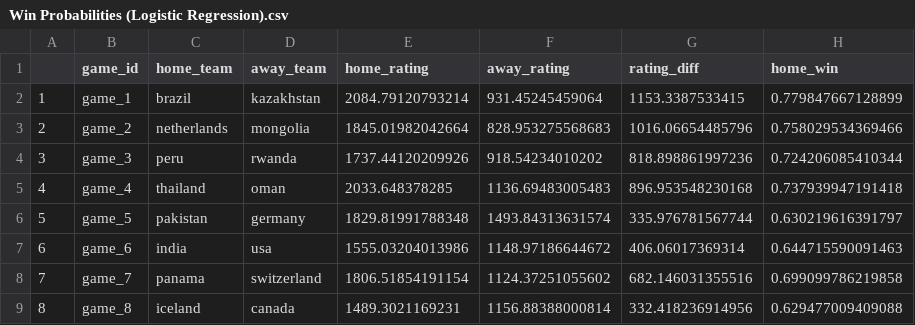
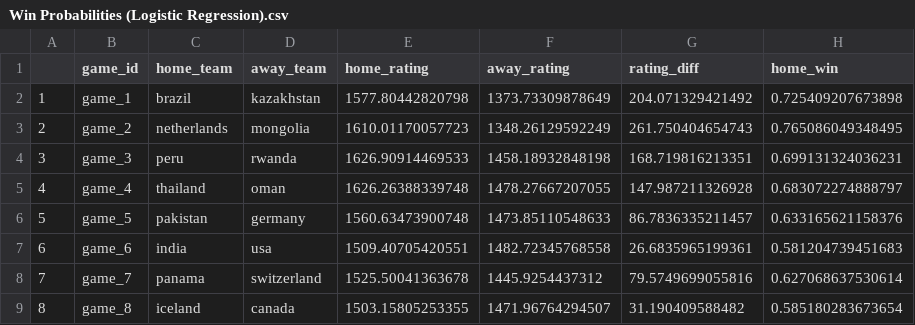
Before and after one commit to bravenseet/wharton-datasci-2026, a CSV file: Win Probabilities (Logistic Regression).csv, drawn as a sheet; only a part is shown; the diff covers the shown part only.

```diff
--- a/Win Probabilities (Logistic Regression).csv
+++ b/Win Probabilities (Logistic Regression).csv
@@ -1,9 +1,9 @@
 "","game_id","home_team","away_team","home_rating","away_rating","rating_diff","home_win"
-"1","game_1","brazil","kazakhstan",2084.79120793214,931.45245459064,1153.3387533415,0.779847667128899
-"2","game_2","netherlands","mongolia",1845.01982042664,828.953275568683,1016.06654485796,0.758029534369466
-"3","game_3","peru","rwanda",1737.44120209926,918.54234010202,818.898861997236,0.724206085410344
-"4","game_4","thailand","oman",2033.648378285,1136.69483005483,896.953548230168,0.737939947191418
-"5","game_5","pakistan","germany",1829.81991788348,1493.84313631574,335.976781567744,0.630219616391797
-"6","game_6","india","usa",1555.03204013986,1148.97186644672,406.06017369314,0.644715590091463
-"7","game_7","panama","switzerland",1806.51854191154,1124.37251055602,682.146031355516,0.699099786219858
-"8","game_8","iceland","canada",1489.3021169231,1156.88388000814,332.418236914956,0.629477009409088
+"1","game_1","brazil","kazakhstan",1577.80442820798,1373.73309878649,204.071329421492,0.725409207673898
+"2","game_2","netherlands","mongolia",1610.01170057723,1348.26129592249,261.750404654743,0.765086049348495
+"3","game_3","peru","rwanda",1626.90914469533,1458.18932848198,168.719816213351,0.699131324036231
+"4","game_4","thailand","oman",1626.26388339748,1478.27667207055,147.987211326928,0.683072274888797
+"5","game_5","pakistan","germany",1560.63473900748,1473.85110548633,86.7836335211457,0.633165621158376
+"6","game_6","india","usa",1509.40705420551,1482.72345768558,26.6835965199361,0.581204739451683
+"7","game_7","panama","switzerland",1525.50041363678,1445.9254437312,79.5749699055816,0.627068637530614
+"8","game_8","iceland","canada",1503.15805253355,1471.96764294507,31.190409588482,0.585180283673654
```
Also changed, not shown: 32 edited cells elsewhere in this file, Win Probabilities (XG Boost).csv.
